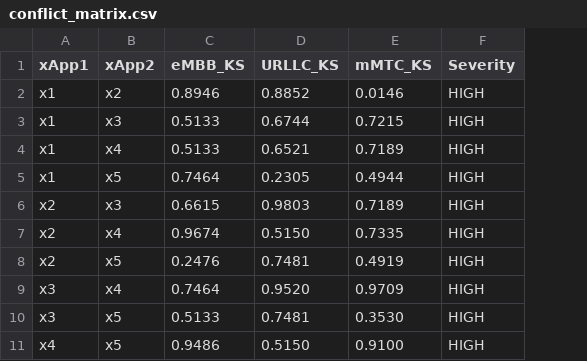
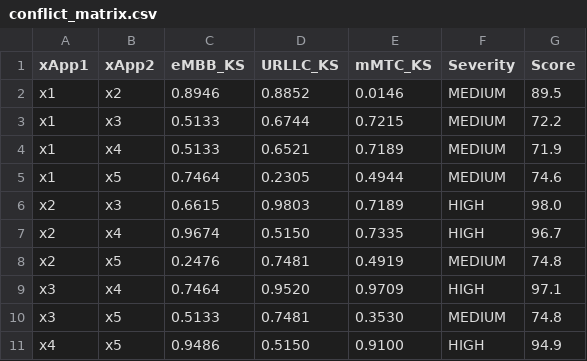
Before and after one commit to pjaswin/Conflict-Resolution-Python-Simulation, a CSV file: profiles/conflict_matrix.csv, drawn as a sheet; the diff names each change by its address in the sheet, - before the commit and + after, or states it on an @@ line.

Commit message:
adjustment in thresold and add new conflict score

```diff
--- a/profiles/conflict_matrix.csv
+++ b/profiles/conflict_matrix.csv
+column G (Score), rows 2-11: 89.5 | 72.2 | 71.9 | 74.6 | 98.0 | 96.7 | 74.8 | 97.1 | 74.8 | 94.9
-F2:F5 (Severity): HIGH
+F2:F5 (Severity): MEDIUM
-F8 (Severity): HIGH
+F8 (Severity): MEDIUM
-F10 (Severity): HIGH
+F10 (Severity): MEDIUM
```
Also changed, not shown: 13 other files.
